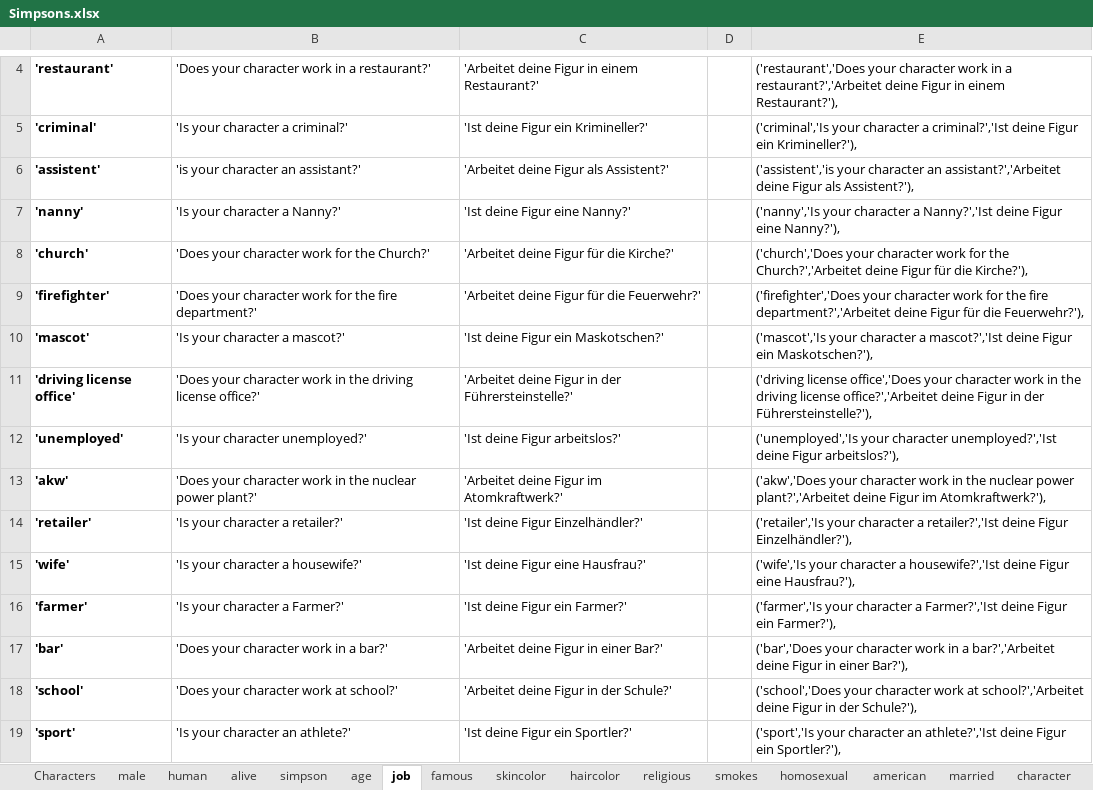
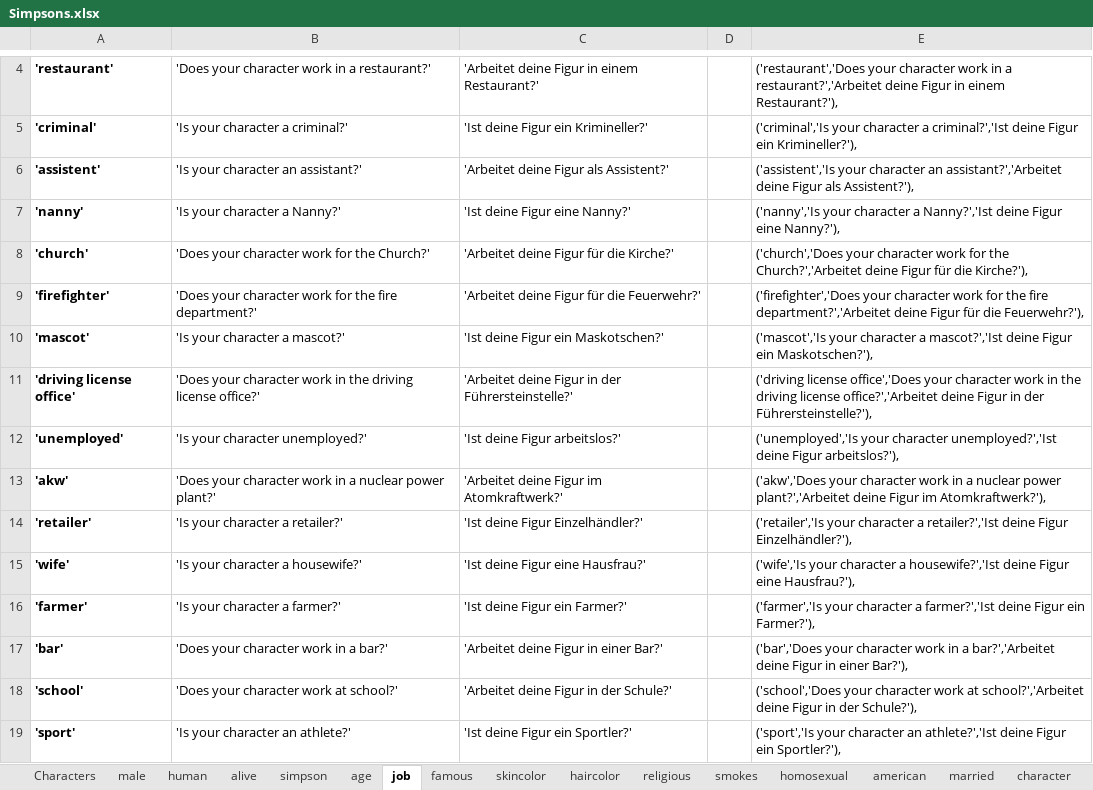
Before and after one commit to nappydevelopment/Nappy-the-ingenious-docs, an Excel workbook: Simpsons.xlsx, sheet job, drawn as a sheet; only a part is shown, gaps mark what is left out; values as stored, in another font and other column widths than the file's, no borders; the diff names each change by its address in the sheet, - before the commit and + after, or states it on an @@ line.

```diff
--- a/Simpsons.xlsx (sheet job)
+++ b/Simpsons.xlsx (sheet job)
-B6: 'is your character an assistant?'
+B6: 'Is your character an assistant?'
-E6: ('assistent','is your character…
+E6: ('assistent','Is your character…
-B13: …work in the nuclear power…
+B13: …work in a nuclear power…
-E13: …work in the nuclear power…
+E13: …work in a nuclear power…
-B16: 'Is your character a Farmer?'
+B16: 'Is your character a farmer?'
-E16: …character a Farmer?','Ist deine Figur…
+E16: …character a farmer?','Ist deine Figur…
```
Also changed, not shown: sheet SQL, sheet Characters, sheet human, sheet religious, 1 other file.
